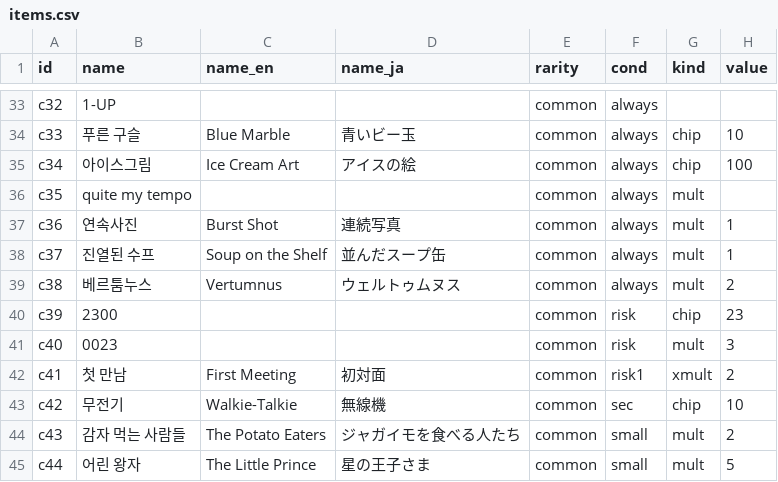
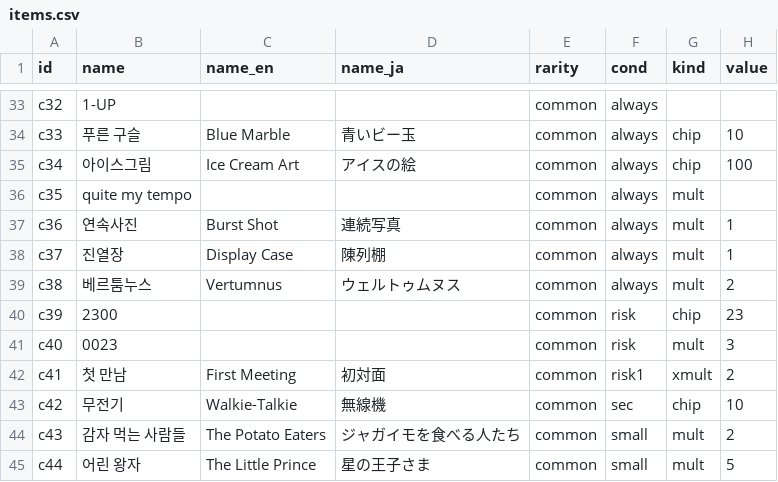
Before and after one commit to GGbong69/test-03, a CSV file: data/items.csv, drawn as a sheet; only a part is shown, gaps mark what is left out; the diff names each change by its address in the sheet, - before the commit and + after, or states it on an @@ line.

```diff
--- a/data/items.csv
+++ b/data/items.csv
-B38 (name): 진열된 수프
+B38 (name): 진열장
-C38 (name_en): Soup on the Shelf
+C38 (name_en): Display Case
-D38 (name_ja): 並んだスープ缶
+D38 (name_ja): 陳列棚
```
Also changed, not shown: data/_stats.csv, 9 other files.
